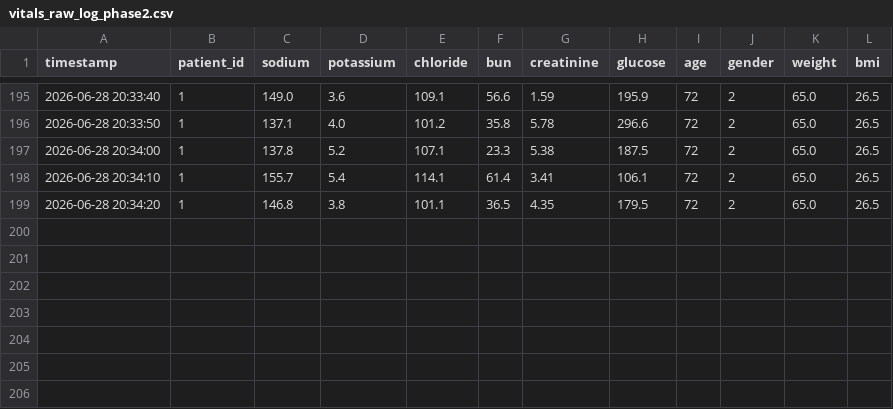
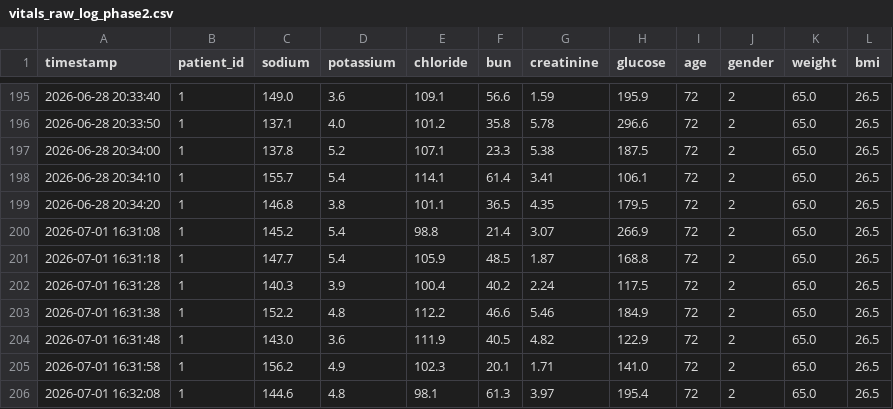
Before and after one commit to FazSyed/goal-oriented-health-agent, a CSV file: visualization/vitals_raw_log_phase2.csv, drawn as a sheet; only a part is shown, gaps mark what is left out.

```diff
--- a/visualization/vitals_raw_log_phase2.csv
+++ b/visualization/vitals_raw_log_phase2.csv
@@ -199 +199,8 @@ timestamp,patient_id,sodium,potassium,chloride,bun,creatinine,glucose,age,gender
 2026-06-28 20:34:20,1,146.8,3.8,101.1,36.5,4.35,179.5,72,2,65.0,26.5
+2026-07-01 16:31:08,1,145.2,5.4,98.8,21.4,3.07,266.9,72,2,65.0,26.5
+2026-07-01 16:31:18,1,147.7,5.4,105.9,48.5,1.87,168.8,72,2,65.0,26.5
+2026-07-01 16:31:28,1,140.3,3.9,100.4,40.2,2.24,117.5,72,2,65.0,26.5
+2026-07-01 16:31:38,1,152.2,4.8,112.2,46.6,5.46,184.9,72,2,65.0,26.5
+2026-07-01 16:31:48,1,143.0,3.6,111.9,40.5,4.82,122.9,72,2,65.0,26.5
+2026-07-01 16:31:58,1,156.2,4.9,102.3,20.1,1.71,141.0,72,2,65.0,26.5
+2026-07-01 16:32:08,1,144.6,4.8,98.1,61.3,3.97,195.4,72,2,65.0,26.5
```
Also changed, not shown: 32 other files.
